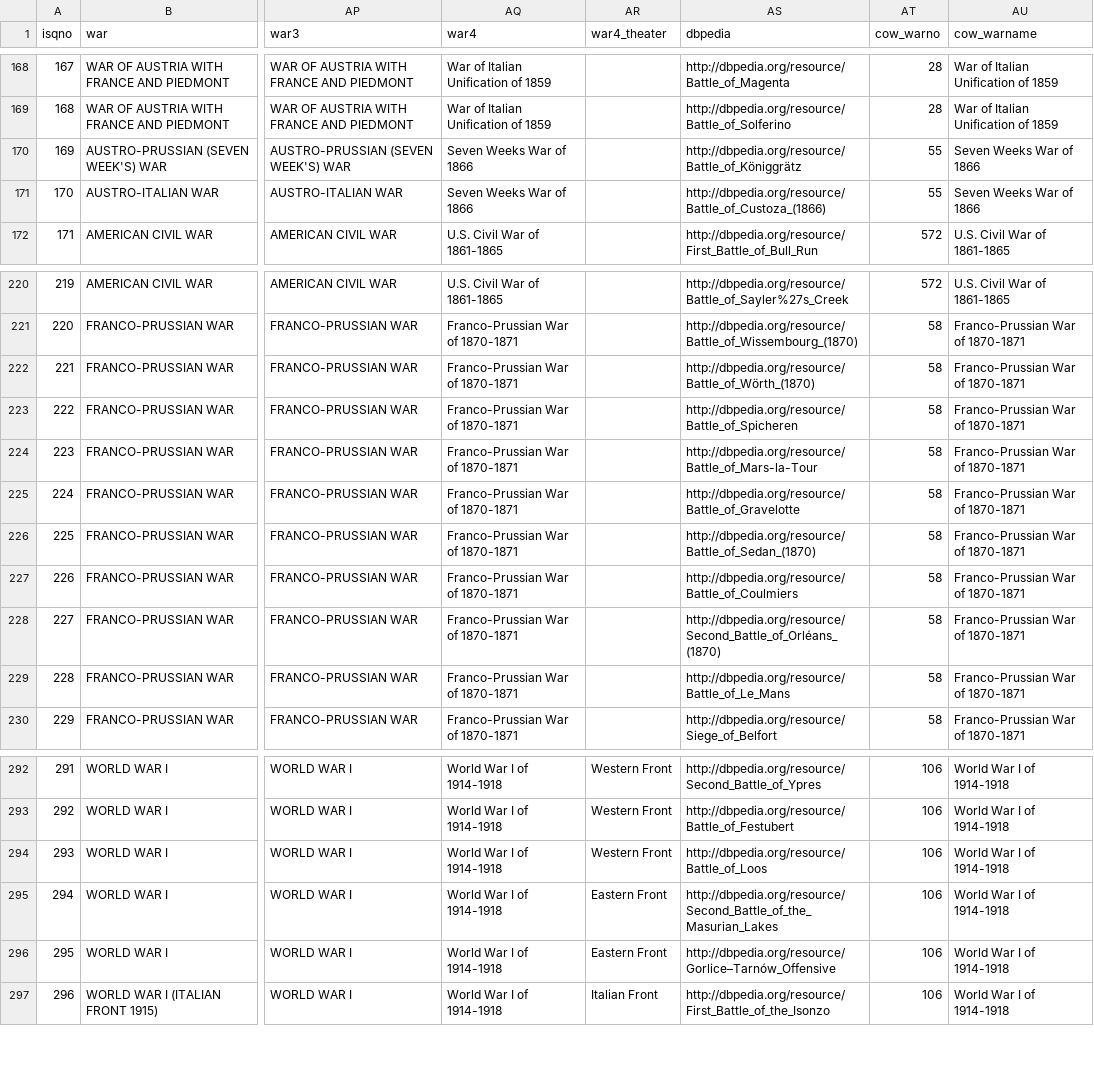
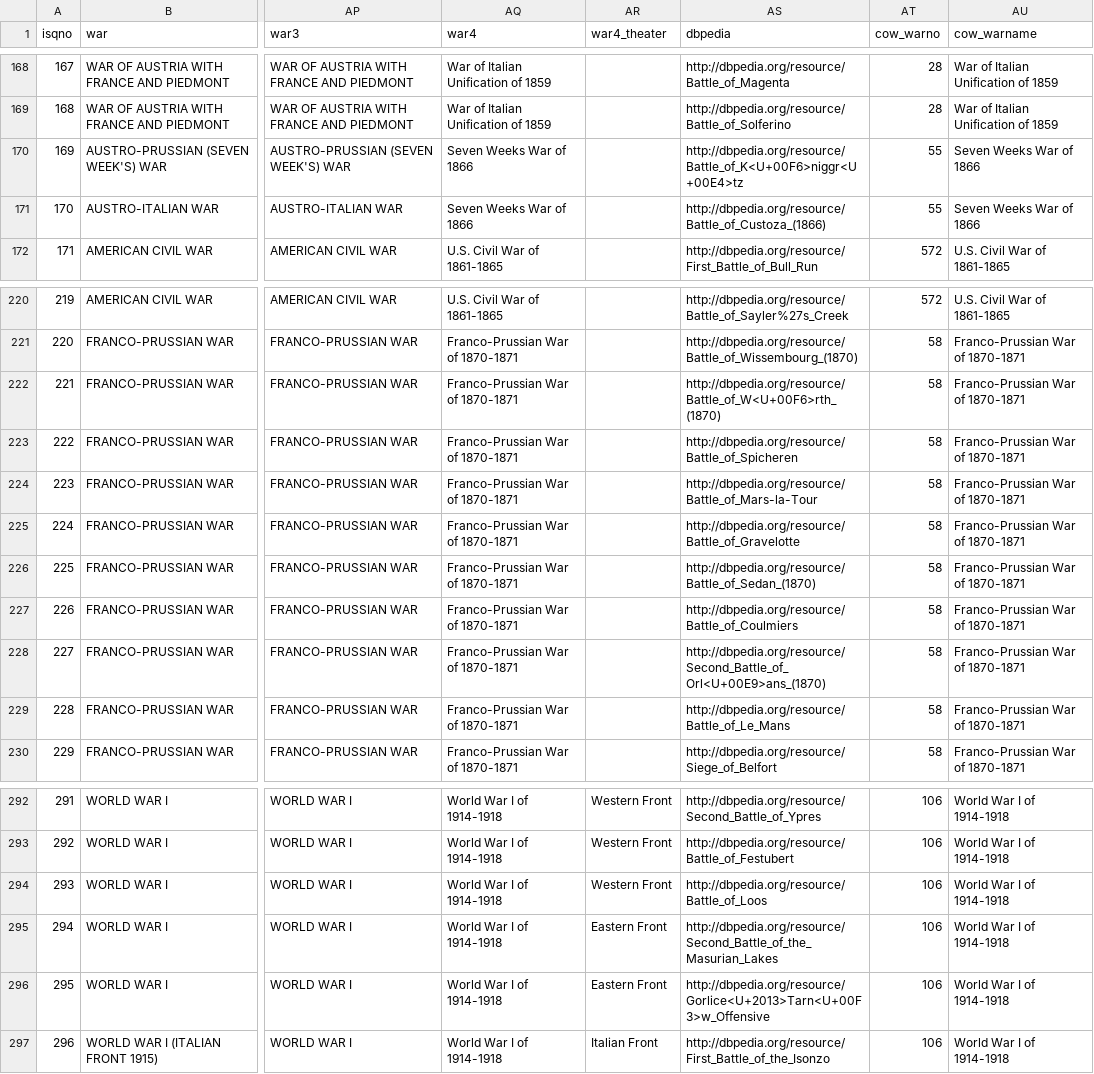
Before and after one commit to jrnold/CDB90, a CSV file: data/battles.csv, drawn as a sheet; only a part is shown, gaps mark what is left out; the diff covers the shown part only; the diff names each change by its address in the sheet, - before the commit and + after, or states it on an @@ line.

```diff
--- a/data/battles.csv
+++ b/data/battles.csv
-AS170 (dbpedia): http://dbpedia.org/resource/Battle_of_Königgrätz
+AS170 (dbpedia): http://dbpedia.org/resource/Battle_of_K<U+00F6>niggr<U+00E4>tz
-AS222 (dbpedia): http://dbpedia.org/resource/Battle_of_Wörth_(1870)
+AS222 (dbpedia): http://dbpedia.org/resource/Battle_of_W<U+00F6>rth_(1870)
-AS228 (dbpedia): http://dbpedia.org/resource/Second_Battle_of_Orléans_(1870)
+AS228 (dbpedia): http://dbpedia.org/resource/Second_Battle_of_Orl<U+00E9>ans_(1870)
-AS296 (dbpedia): http://dbpedia.org/resource/Gorlice–Tarnów_Offensive
+AS296 (dbpedia): http://dbpedia.org/resource/Gorlice<U+2013>Tarn<U+00F3>w_Offensive
```
Also changed, not shown: 14 edited cells elsewhere in this file, 2 other files.
